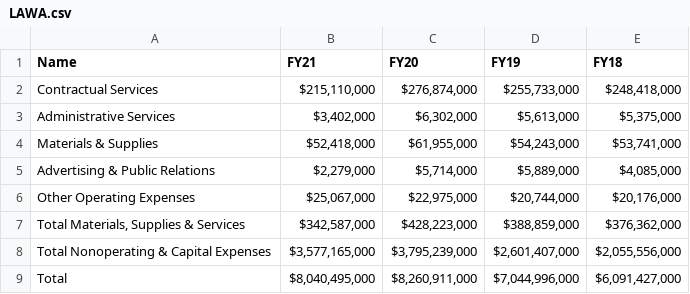
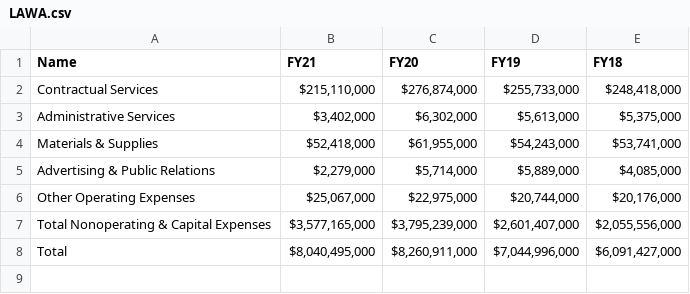
Before and after one commit to lilycow/Amazon_20, a CSV file: LA City/LAWA.csv, drawn as a sheet; the diff names each change by its address in the sheet, - before the commit and + after, or states it on an @@ line.

Commit message:
Update LAWA.csv

```diff
--- a/LA City/LAWA.csv
+++ b/LA City/LAWA.csv
-row 7: Total Materials, Supplies & Services | $342,587,000 | $428,223,000 | $388,859,000 | $376,362,000
```
